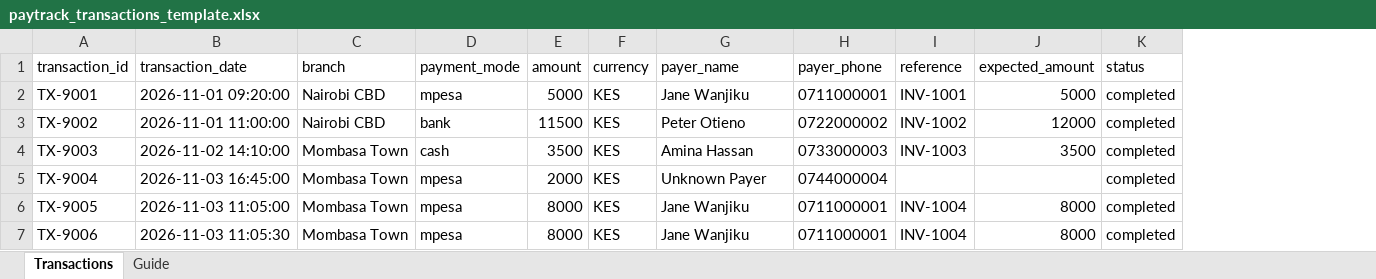
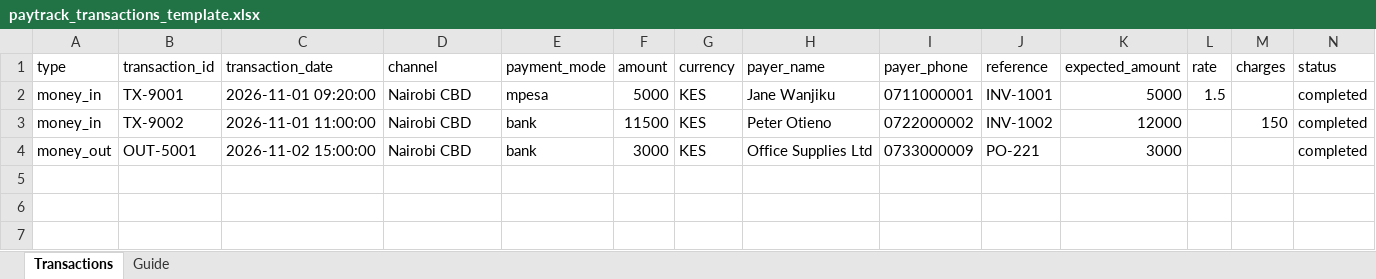
Before and after one commit to Asanetic/paytrack, an Excel workbook: storage/paytrack_transactions_template.xlsx, sheet Transactions, drawn as a sheet; values as stored, in another font and other column widths than the file's, no borders; removed rows and columns are numbered as before the commit, all else as after; the diff names each change by its address in the sheet, - before the commit and + after, or states it on an @@ line.

Commit message:
Initial commit for paytrack  agent

```diff
--- a/storage/paytrack_transactions_template.xlsx (sheet Transactions)
+++ b/storage/paytrack_transactions_template.xlsx (sheet Transactions)
+column A (type), rows 2-3: money_in | money_in
+column L (rate), row 2: 1.5
+column M (charges), row 3: 150
-D1: branch
+D1: channel
-row 4: TX-9003 | 2026-11-02 14:10:00 | Mombasa Town | cash | 3500 | KES | Amina Hassan | 0733000003 | INV-1003 | 3500 | completed
-row 5: TX-9004 | 2026-11-03 16:45:00 | Mombasa Town | mpesa | 2000 | KES | Unknown Payer | 0744000004 |  |  | completed
-row 6: TX-9005 | 2026-11-03 11:05:00 | Mombasa Town | mpesa | 8000 | KES | Jane Wanjiku | 0711000001 | INV-1004 | 8000 | completed
-row 7: TX-9006 | 2026-11-03 11:05:30 | Mombasa Town | mpesa | 8000 | KES | Jane Wanjiku | 0711000001 | INV-1004 | 8000 | completed
+row 4: money_out | OUT-5001 | 2026-11-02 15:00:00 | Nairobi CBD | bank | 3000 | KES | Office Supplies Ltd | 0733000009 | PO-221 | 3000 |  |  | completed
```
Also changed, not shown: sheet Guide, 3 other files.
